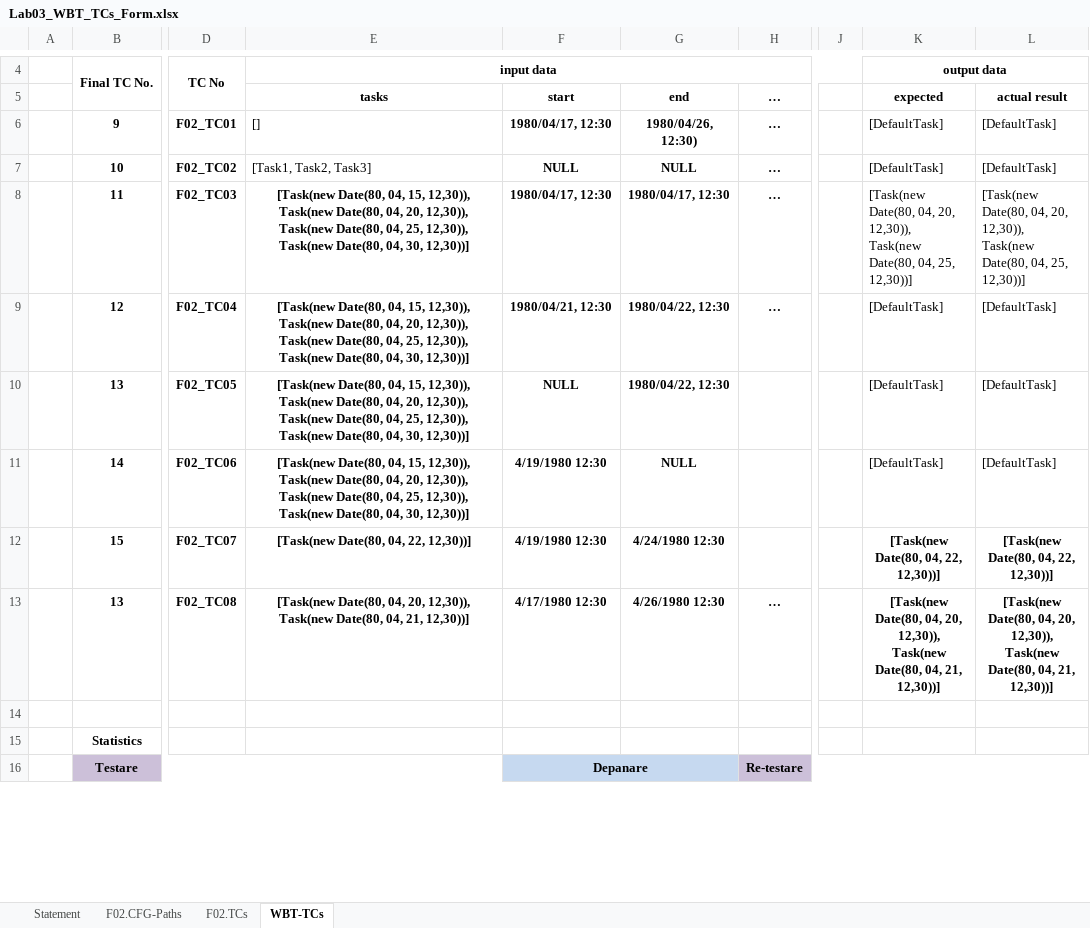
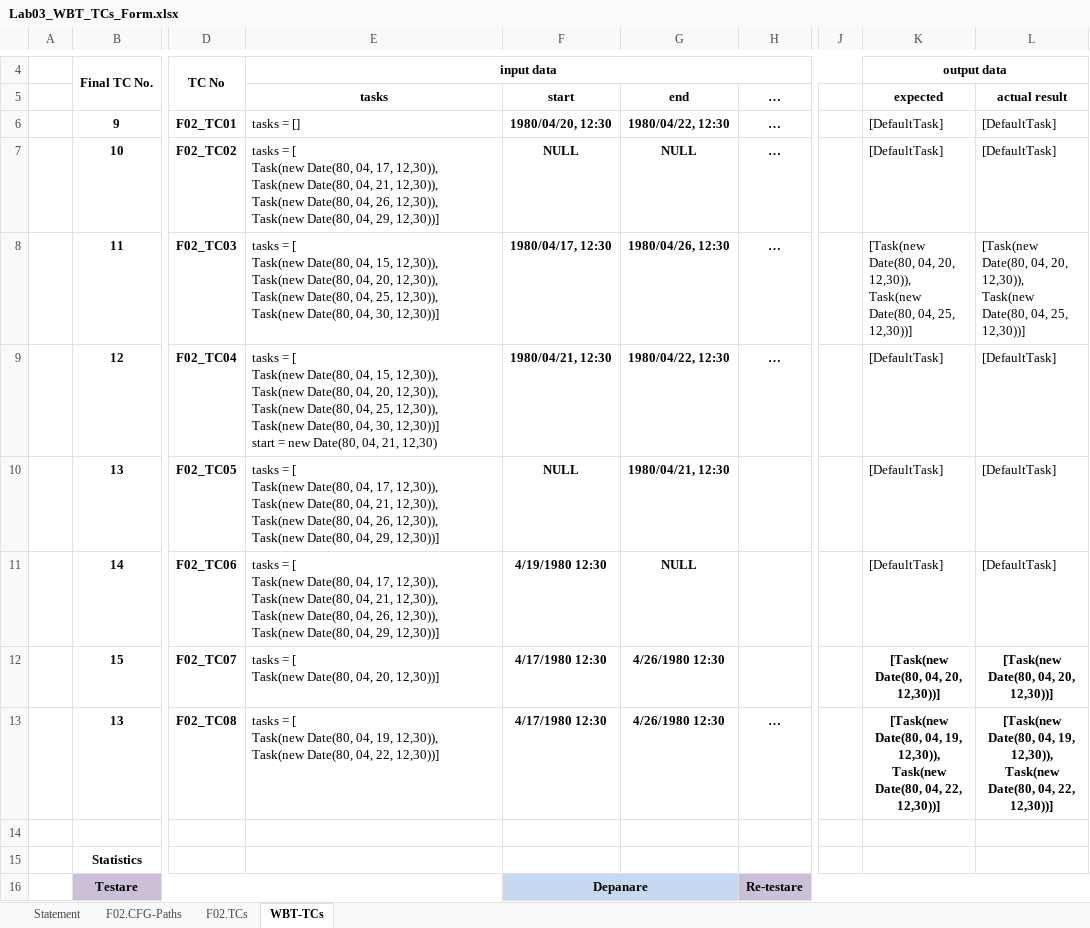
Before and after one commit to MihaiB279/VVSS, an Excel workbook: Docs/Lab03/Lab03_WBT_TCs_Form.xlsx, sheet WBT-TCs, drawn as a sheet; only a part is shown, gaps mark what is left out; values as stored, in another font and other column widths than the file's, no borders; ↵ is a line break in a cell; the diff names each change by its address in the sheet, - before the commit and + after, or states it on an @@ line.

```diff
--- a/Docs/Lab03/Lab03_WBT_TCs_Form.xlsx (sheet WBT-TCs)
+++ b/Docs/Lab03/Lab03_WBT_TCs_Form.xlsx (sheet WBT-TCs)
-E6: []
+E6: tasks = []
-F6: 1980/04/17, 12:30
+F6: 1980/04/20, 12:30
-G6: 1980/04/26, 12:30)
+G6: 1980/04/22, 12:30
-E7: [Task1, Task2, Task3]
+E7: tasks = [ ↵ Task(new Date(80, 04, 17, 12,30)), ↵ Task(new Date(80, 04, 21, 12,30)), ↵ Task(new Date(80, 04, 26, 12,30)), ↵ Task(new Date(80, 04, 29, 12,30))]
-E8: [Task(new Date(80, 04,…
+E8: tasks = [ ↵ Task(new Date(80, 04,…
@@ E8:E13 bold: on → off, alignment: center → left @@
-G8: 1980/04/17, 12:30
+G8: 1980/04/26, 12:30
-E9: [Task(new Date(80, 04, 15, 12,30)), ↵ Task(new Date(80, 04, 20, 12,30)), ↵ Task(new Date(80, 04, 25, 12,30)), ↵ Task(new Date(80, 04, 30, 12,30))]
+E9: tasks = [ ↵ Task(new Date(80, 04, 15, 12,30)), ↵ Task(new Date(80, 04, 20, 12,30)), ↵ Task(new Date(80, 04, 25, 12,30)), ↵ Task(new Date(80, 04, 30, 12,30))] ↵ start = new Date(80, 04, 21, 12,30)
-E10:E11: [Task(new Date(80, 04, 15, 12,30)), ↵ Task(new Date(80, 04, 20, 12,30)), ↵ Task(new Date(80, 04, 25, 12,30)), ↵ Task(new Date(80, 04, 30, 12,30))]
+E10:E11: tasks = [ ↵ Task(new Date(80, 04, 17, 12,30)), ↵ Task(new Date(80, 04, 21, 12,30)), ↵ Task(new Date(80, 04, 26, 12,30)), ↵ Task(new Date(80, 04, 29, 12,30))]
-G10: 1980/04/22, 12:30
+G10: 1980/04/21, 12:30
-E12: [Task(new Date(80, 04, 22, 12,30))]
+E12: tasks = [ ↵ Task(new Date(80, 04, 20, 12,30))]
-F12: 4/19/1980 12:30
+F12: 4/17/1980 12:30
-G12: 4/24/1980 12:30
+G12: 4/26/1980 12:30
-K12: [Task(new Date(80, 04, 22, 12,30))]
+K12: [Task(new Date(80, 04, 20, 12,30))]
-L12: [Task(new Date(80, 04, 22, 12,30))]
+L12: [Task(new Date(80, 04, 20, 12,30))]
-E13: [Task(new Date(80, 04, 20, 12,30)), ↵ Task(new Date(80, 04, 21, 12,30))]
+E13: tasks = [ ↵ Task(new Date(80, 04, 19, 12,30)), ↵ Task(new Date(80, 04, 22, 12,30))]
-K13: …Date(80, 04, 20, 12,30)), ↵ Task(new Date(80, 04, 21, 12,30))]
+K13: …Date(80, 04, 19, 12,30)), ↵ Task(new Date(80, 04, 22, 12,30))]
-L13: …Date(80, 04, 20, 12,30)), ↵ Task(new Date(80, 04, 21, 12,30))]
+L13: …Date(80, 04, 19, 12,30)), ↵ Task(new Date(80, 04, 22, 12,30))]
```
Also changed, not shown: sheet F02.TCs, 3 other files.
